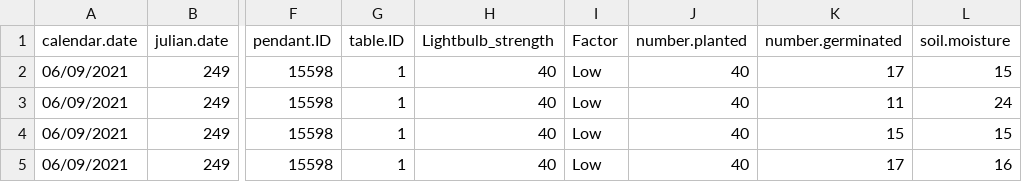
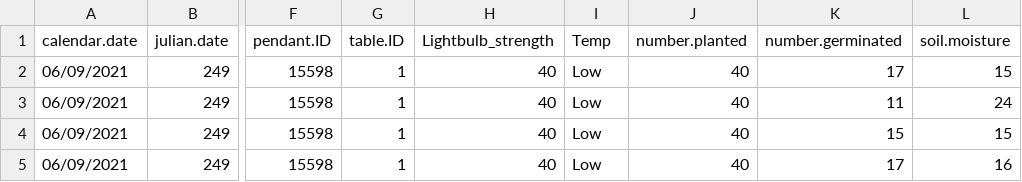
Before and after one commit to MarioZuliani/Greenhouse-Experiment, a CSV file: Final Germination.csv, drawn as a sheet; only a part is shown, gaps mark what is left out; the diff names each change by its address in the sheet, - before the commit and + after, or states it on an @@ line.

```diff
--- a/Final Germination.csv
+++ b/Final Germination.csv
-I1: Factor
+I1: Temp
```
Also changed, not shown: 2 other files.
